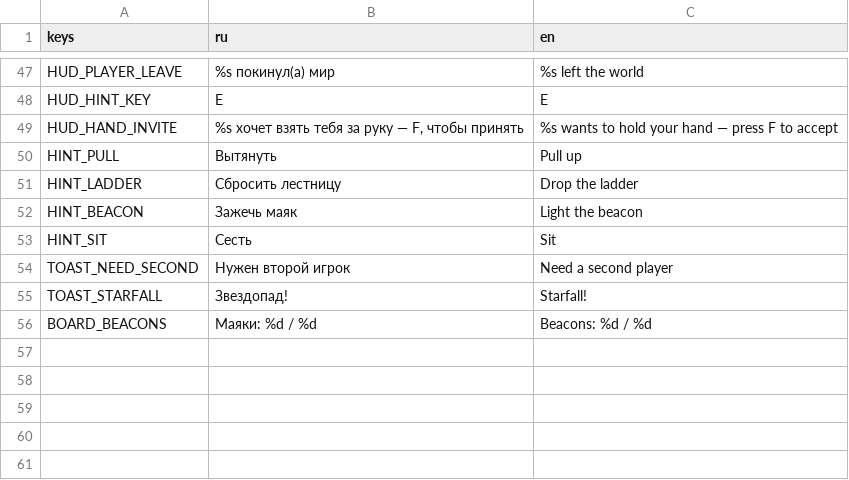
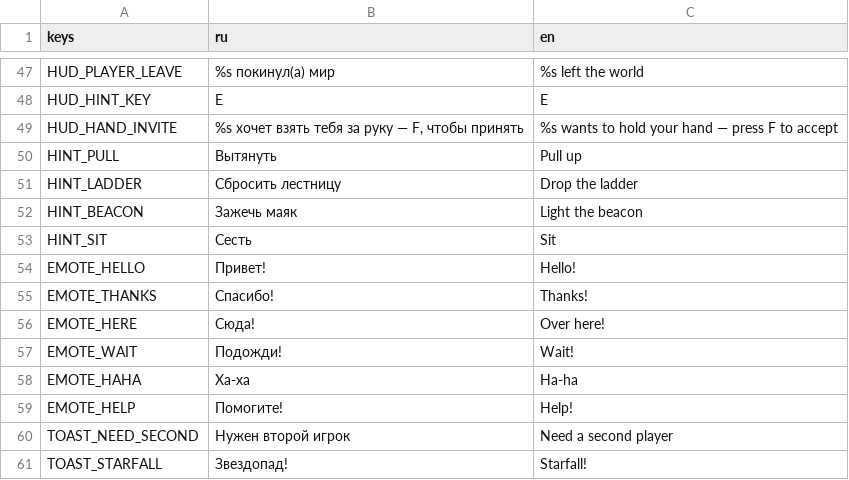
Before and after one commit to novikovqoder/blockparty, a CSV file: i18n/strings.csv, drawn as a sheet; only a part is shown, gaps mark what is left out; the shorter side is filled out with more unchanged rows; the diff names each change by its address in the sheet, - before the commit and + after, or states it on an @@ line.

```diff
--- a/i18n/strings.csv
+++ b/i18n/strings.csv
+row 54: EMOTE_HELLO | Привет! | Hello!
+row 55: EMOTE_THANKS | Спасибо! | Thanks!
+row 56: EMOTE_HERE | Сюда! | Over here!
+row 57: EMOTE_WAIT | Подожди! | Wait!
+row 58: EMOTE_HAHA | Ха-ха | Ha-ha
+row 59: EMOTE_HELP | Помогите! | Help!
```
Also changed, not shown: 16 other files.
